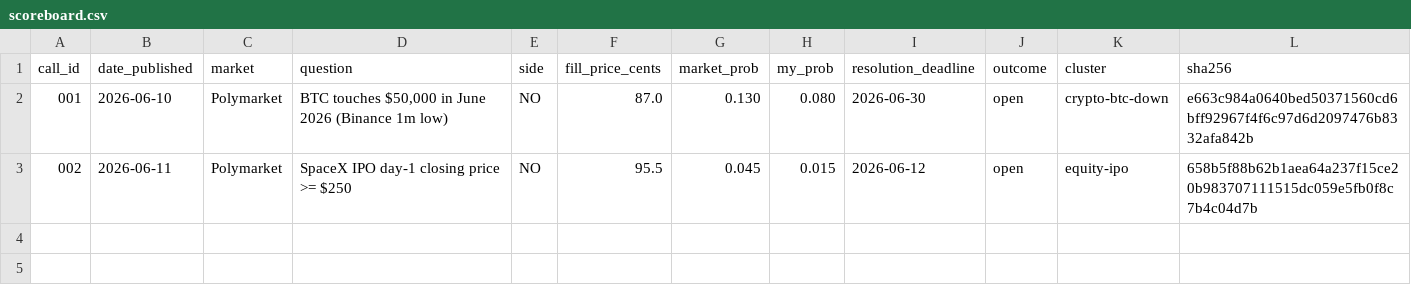
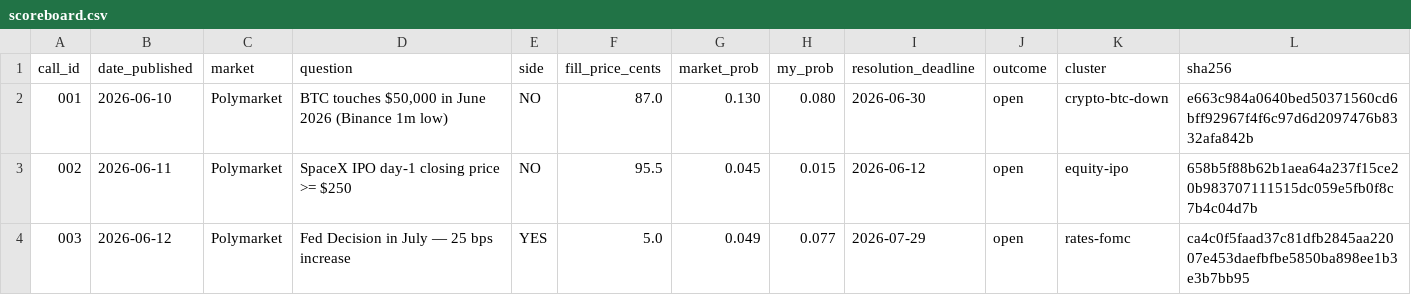
Before and after one commit to 0xbrier/scoreboard, a CSV file: scoreboard.csv, drawn as a sheet.

Commit message:
Update scoreboard.csv

```diff
--- a/scoreboard.csv
+++ b/scoreboard.csv
@@ -3 +3,2 @@ call_id,date_published,market,question,side,fill_price_cents,market_prob,my_prob
 002,2026-06-11,Polymarket,"SpaceX IPO day-1 closing price >= $250",NO,95.5,0.045,0.015,2026-06-12,open,equity-ipo,658b5f88b62b1aea64a237f15ce20b983707111515dc059e5fb0f8c7b4c04d7b
+003,2026-06-12,Polymarket,"Fed Decision in July — 25 bps increase",YES,5.0,0.049,0.077,2026-07-29,open,rates-fomc,ca4c0f5faad37c81dfb2845aa22007e453daefbfbe5850ba898ee1b3e3b7bb95
```
